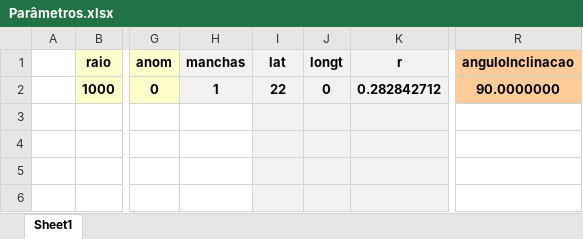
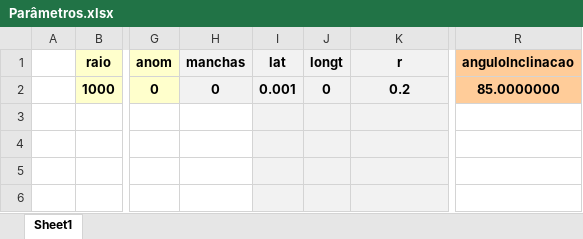
Before and after one commit to ViktorSumida/ECLIPSE-X-lambda, an Excel workbook: Parâmetros.xlsx, sheet Sheet1, drawn as a sheet; only a part is shown, gaps mark what is left out; values as stored, in another font and other column widths than the file's, no borders; the diff names each change by its address in the sheet, - before the commit and + after, or states it on an @@ line.

```diff
--- a/Parâmetros.xlsx (sheet Sheet1)
+++ b/Parâmetros.xlsx (sheet Sheet1)
-H2 (manchas): 1
+H2 (manchas): 0
-I2 (lat): 22
+I2 (lat): 0.001
-K2 (r): 0.282842712
+K2 (r): 0.2
-R2 (anguloInclinacao): 90.0000000
+R2 (anguloInclinacao): 85.0000000
```
Also changed, not shown: Conversão lat.xlsx, ExoCTK_results.xlsx, 43 other files.
